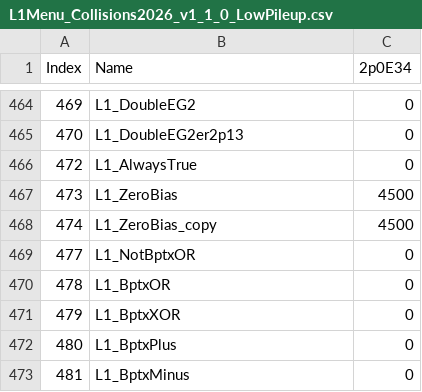
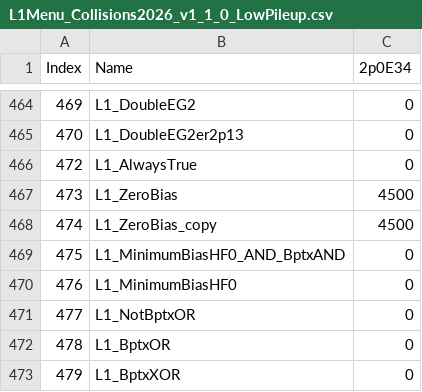
Before and after one commit to cms-l1-dpg/L1MenuRun3, a CSV file: development/L1Menu_Collisions2026_v1_1_0/PrescaleTable/L1Menu_Collisions2026_v1_1_0_LowPileup.csv, drawn as a sheet; only a part is shown, gaps mark what is left out; the shorter side is filled out with more unchanged rows; the diff names each change by its address in the sheet, - before the commit and + after, or states it on an @@ line.

```diff
--- a/development/L1Menu_Collisions2026_v1_1_0/PrescaleTable/L1Menu_Collisions2026_v1_1_0_LowPileup.csv
+++ b/development/L1Menu_Collisions2026_v1_1_0/PrescaleTable/L1Menu_Collisions2026_v1_1_0_LowPileup.csv
+row 469: 475 | L1_MinimumBiasHF0_AND_BptxAND | 0
+row 470: 476 | L1_MinimumBiasHF0 | 0
```
Also changed, not shown: development/L1Menu_Collisions2026_v1_1_0/PrescaleTable/L1Menu_Collisions2026_v1_1_0.csv, 3 other files.
